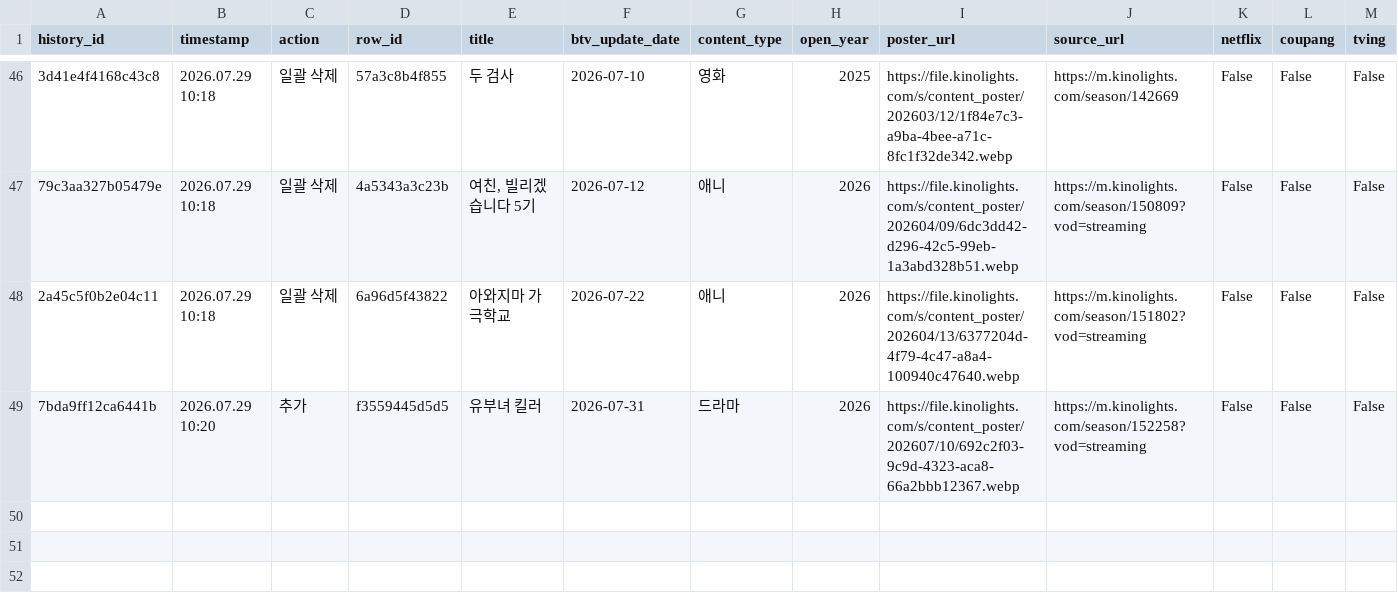
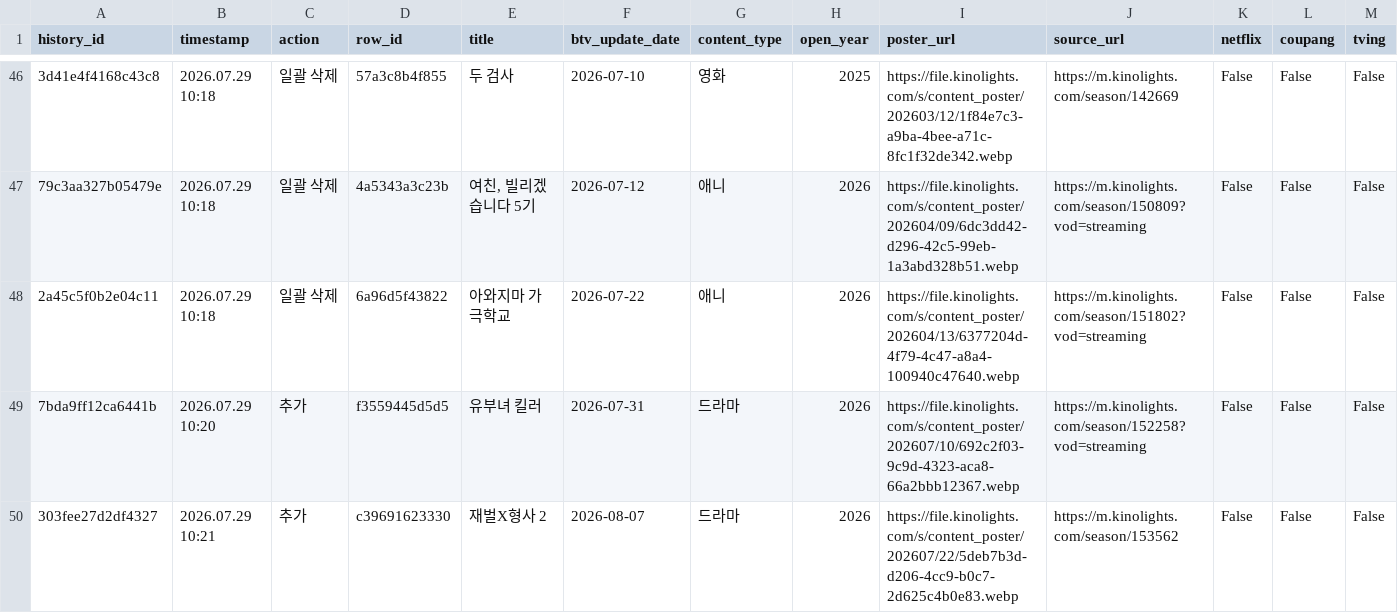
Before and after one commit to cig7624-art/btv-_max_ott_dashboard, a CSV file: btv_max_history.csv, drawn as a sheet; only a part is shown, gaps mark what is left out; rows hold the shown columns only; the diff names each change by its address in the sheet, - before the commit and + after, or states it on an @@ line.

Commit message:
History: Add B tv+ content: 재벌X형사 2

```diff
--- a/btv_max_history.csv
+++ b/btv_max_history.csv
+row 50: 303fee27d2df4327 | 2026.07.29 10:21 | 추가 | c39691623330 | 재벌X형사 2 | 2026-08-07 | 드라마 | 2026 | https://file.kinolights.com/s/content_poster/202607/22/5deb7b3d-d206-4cc9-b0c7-2d625c4b0e83.webp | https://m.kinolights.com/season/153562 | False | False | False
```
